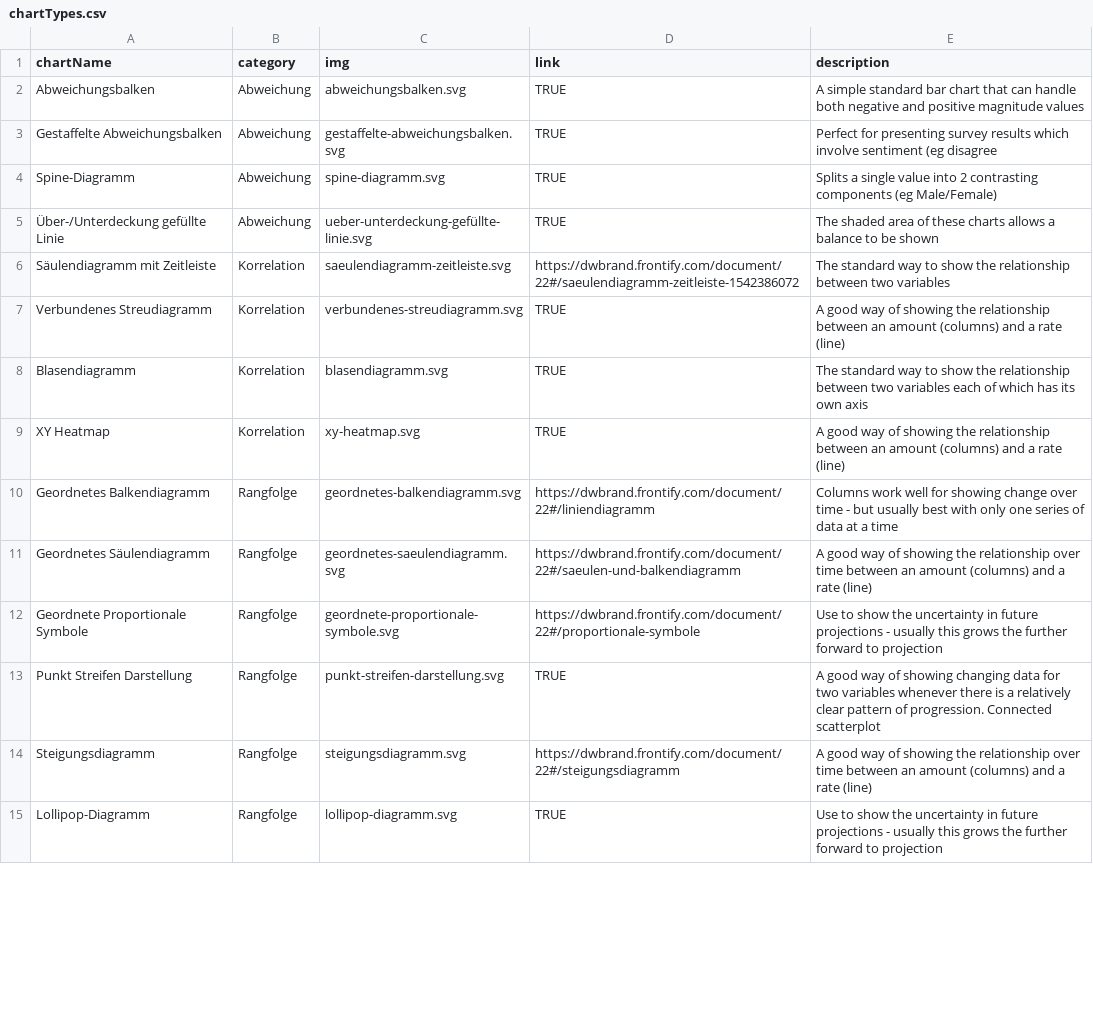
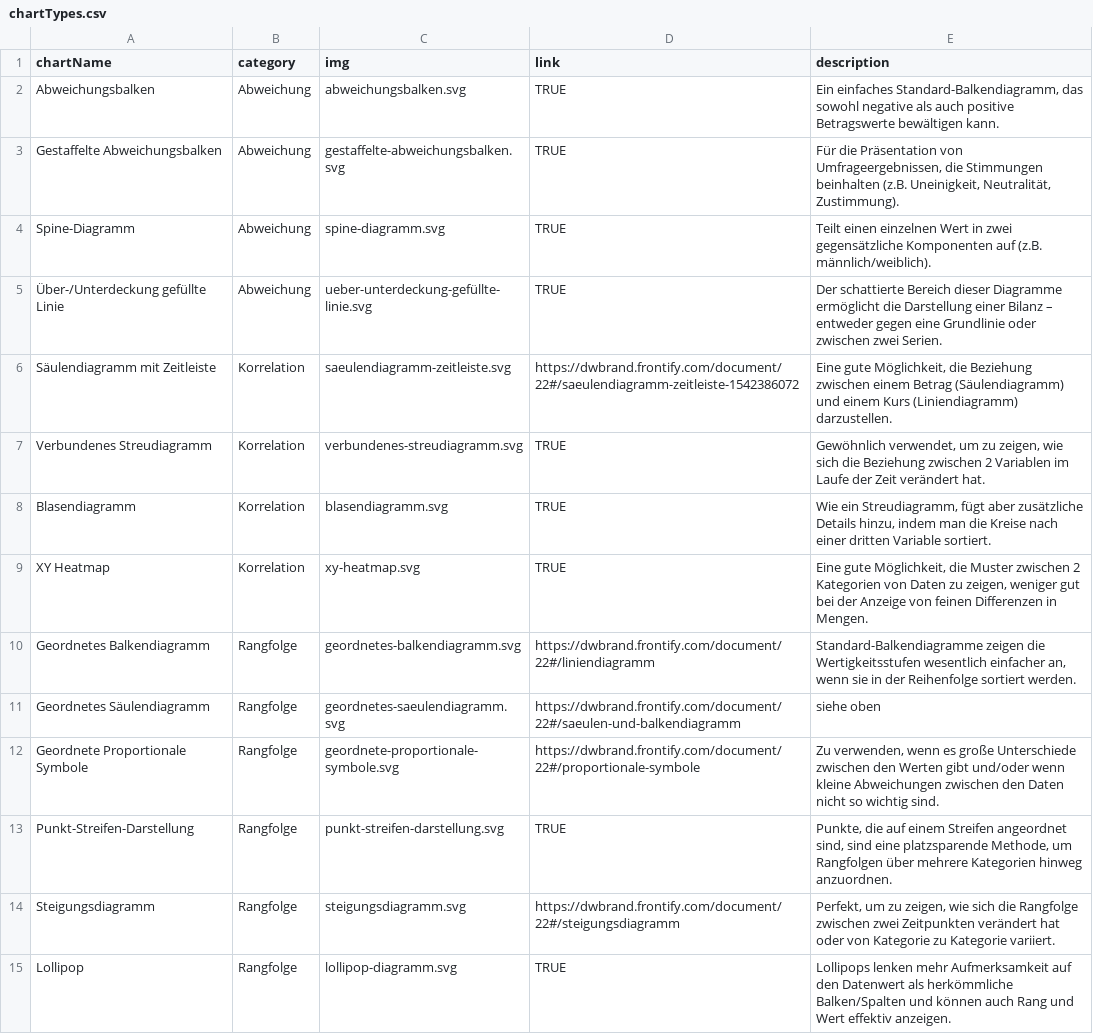
Before and after one commit to Eikeik/Gestalten_mit_Daten, a CSV file: chartTypes.csv, drawn as a sheet; only a part is shown; the diff covers the shown part only; the diff names each change by its address in the sheet, - before the commit and + after, or states it on an @@ line.

Commit message:
added new descriptions in german

```diff
--- a/chartTypes.csv
+++ b/chartTypes.csv
-E2 (description): A simple standard bar chart that can handle both negative and positive magnitude values
+E2 (description): Ein einfaches Standard-Balkendiagramm, das sowohl negative als auch positive Betragswerte bewältigen kann.
-E3 (description): Perfect for presenting survey results which involve sentiment (eg disagree
+E3 (description): Für die Präsentation von Umfrageergebnissen, die Stimmungen beinhalten (z.B. Uneinigkeit, Neutralität, Zustimmung).
-E4 (description): Splits a single value into 2 contrasting components (eg Male/Female)
+E4 (description): Teilt einen einzelnen Wert in zwei gegensätzliche Komponenten auf (z.B. männlich/weiblich).
-E5 (description): The shaded area of these charts allows a balance to be shown
+E5 (description): Der schattierte Bereich dieser Diagramme ermöglicht die Darstellung einer Bilanz – entweder gegen eine Grundlinie oder zwischen zwei Serien.
-E6 (description): The standard way to show the relationship between two variables
+E6 (description): Eine gute Möglichkeit, die Beziehung zwischen einem Betrag (Säulendiagramm) und einem Kurs (Liniendiagramm) darzustellen.
-E7 (description): A good way of showing the relationship between an amount (columns) and a rate (line)
+E7 (description): Gewöhnlich verwendet, um zu zeigen, wie sich die Beziehung zwischen 2 Variablen im Laufe der Zeit verändert hat.
-E8 (description): The standard way to show the relationship between two variables each of which has its own axis
+E8 (description): Wie ein Streudiagramm, fügt aber zusätzliche Details hinzu, indem man die Kreise nach einer dritten Variable sortiert.
-E9 (description): A good way of showing the relationship between an amount (columns) and a rate (line)
+E9 (description): Eine gute Möglichkeit, die Muster zwischen 2 Kategorien von Daten zu zeigen, weniger gut bei der Anzeige von feinen Differenzen in Mengen.
-E10 (description): Columns work well for showing change over time - but usually best with only one series of data at a time
+E10 (description): Standard-Balkendiagramme zeigen die Wertigkeitsstufen wesentlich einfacher an, wenn sie in der Reihenfolge sortiert werden.
-E11 (description): A good way of showing the relationship over time between an amount (columns) and a rate (line)
+E11 (description): siehe oben
-E12 (description): Use to show the uncertainty in future projections - usually this grows the further forward to projection
+E12 (description): Zu verwenden, wenn es große Unterschiede zwischen den Werten gibt und/oder wenn kleine Abweichungen zwischen den Daten nicht so wichtig sind.
-A13 (chartName): Punkt Streifen Darstellung
+A13 (chartName): Punkt-Streifen-Darstellung
-E13 (description): A good way of showing changing data for two variables whenever there is a relatively clear pattern of progression. Connected scatterplot
+E13 (description): Punkte, die auf einem Streifen angeordnet sind, sind eine platzsparende Methode, um Rangfolgen über mehrere Kategorien hinweg anzuordnen.
-E14 (description): A good way of showing the relationship over time between an amount (columns) and a rate (line)
+E14 (description): Perfekt, um zu zeigen, wie sich die Rangfolge zwischen zwei Zeitpunkten verändert hat oder von Kategorie zu Kategorie variiert.
-A15 (chartName): Lollipop-Diagramm
+A15 (chartName): Lollipop
-E15 (description): Use to show the uncertainty in future projections - usually this grows the further forward to projection
+E15 (description): Lollipops lenken mehr Aufmerksamkeit auf den Datenwert als herkömmliche Balken/Spalten und können auch Rang und Wert effektiv anzeigen.
```
Also changed, not shown: 1 added row, 1 removed row and 55 edited cells elsewhere in this file.
